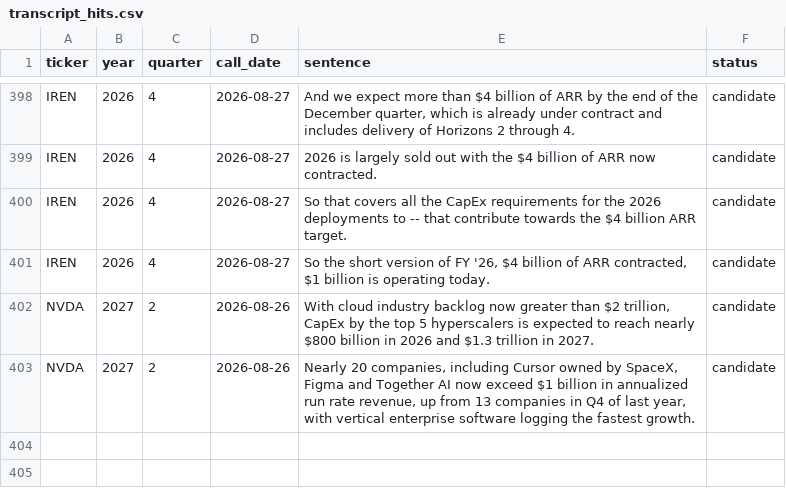
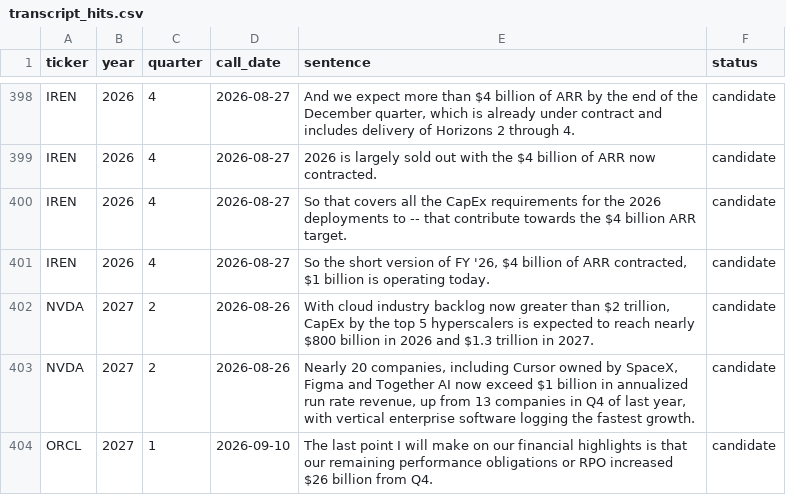
Before and after one commit to allangiraf-hub/return-on-thinking, a CSV file: data/raw/transcript_hits.csv, drawn as a sheet; only a part is shown, gaps mark what is left out.

```diff
--- a/data/raw/transcript_hits.csv
+++ b/data/raw/transcript_hits.csv
@@ -403 +403,2 @@ NVDA,2027,2,2026-08-26,"With cloud industry backlog now greater than $2 trillion
 NVDA,2027,2,2026-08-26,"Nearly 20 companies, including Cursor owned by SpaceX, Figma and Together AI now exceed $1 billion in annualized run rate revenue, up from 13 companies in Q4 of last year, with vertical enterprise software logging the fastest growth.",candidate
+ORCL,2027,1,2026-09-10,The last point I will make on our financial highlights is that our remaining performance obligations or RPO increased $26 billion from Q4.,candidate
```
Also changed, not shown: data/series/census_datacenter_construction.csv, data/series/edgar_orcl_capex_q.csv, 51 other files.
